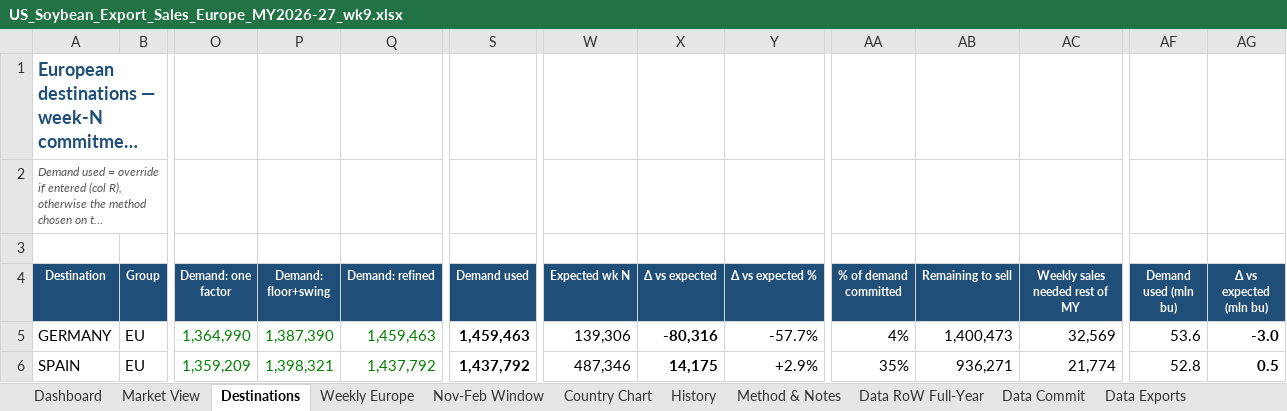
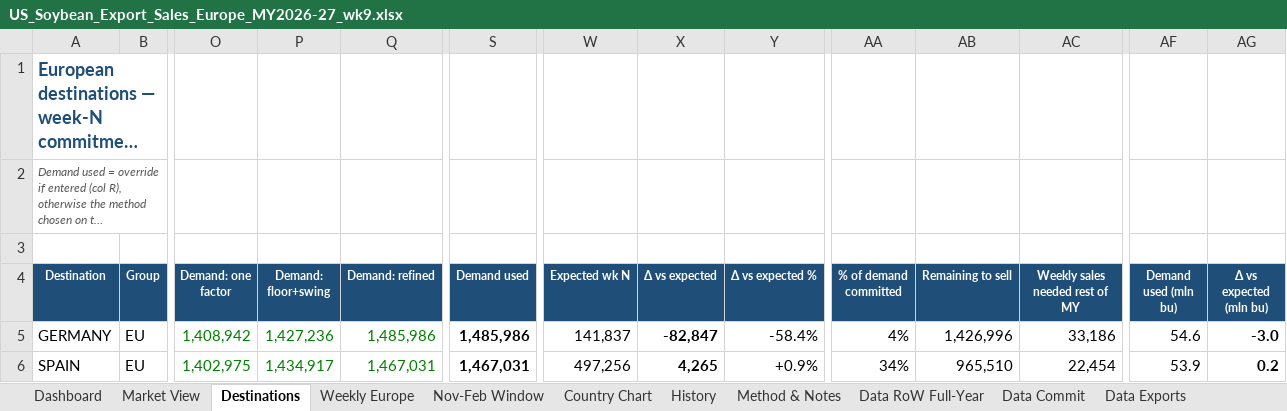
Before and after one commit to gg1980-coder/claude, an Excel workbook: export-sales/US_Soybean_Export_Sales_Europe_MY2026-27_wk9.xlsx, sheet Destinations, drawn as a sheet; only a part is shown, gaps mark what is left out; long unchanged cells end in …; values as stored, in another font and other column widths than the file's, no borders; conditional formats not drawn; the diff covers the shown part only; the diff names each change by its address in the sheet, - before the commit and + after, or states it on an @@ line.

```diff
--- a/export-sales/US_Soybean_Export_Sales_Europe_MY2026-27_wk9.xlsx (sheet Destinations)
+++ b/export-sales/US_Soybean_Export_Sales_Europe_MY2026-27_wk9.xlsx (sheet Destinations)
-O5 (Demand: one factor): 1,364,990
+O5 (Demand: one factor): 1,408,942
-P5 (Demand: floor+swing): 1,387,390
+P5 (Demand: floor+swing): 1,427,236
-Q5 (Demand: refined): 1,459,463
+Q5 (Demand: refined): 1,485,986
-S5 (Demand used): 1,459,463
+S5 (Demand used): 1,485,986
-W5 (Expected wk N): 139,306
+W5 (Expected wk N): 141,837
-X5 (Δ vs expected): -80,316
+X5 (Δ vs expected): -82,847
-Y5 (Δ vs expected %): -57.7%
+Y5 (Δ vs expected %): -58.4%
-AB5 (Remaining to sell): 1,400,473
+AB5 (Remaining to sell): 1,426,996
-AC5 (Weekly sales needed rest of MY): 32,569
+AC5 (Weekly sales needed rest of MY): 33,186
-AF5 (Demand used (mln bu)): 53.6
+AF5 (Demand used (mln bu)): 54.6
-O6 (Demand: one factor): 1,359,209
+O6 (Demand: one factor): 1,402,975
-P6 (Demand: floor+swing): 1,398,321
+P6 (Demand: floor+swing): 1,434,917
-Q6 (Demand: refined): 1,437,792
+Q6 (Demand: refined): 1,467,031
-S6 (Demand used): 1,437,792
+S6 (Demand used): 1,467,031
-W6 (Expected wk N): 487,346
+W6 (Expected wk N): 497,256
-X6 (Δ vs expected): 14,175
+X6 (Δ vs expected): 4,265
-Y6 (Δ vs expected %): +2.9%
+Y6 (Δ vs expected %): +0.9%
-AA6 (% of demand committed): 35%
+AA6 (% of demand committed): 34%
-AB6 (Remaining to sell): 936,271
+AB6 (Remaining to sell): 965,510
-AC6 (Weekly sales needed rest of MY): 21,774
+AC6 (Weekly sales needed rest of MY): 22,454
-AF6 (Demand used (mln bu)): 52.8
+AF6 (Demand used (mln bu)): 53.9
-AG6 (Δ vs expected (mln bu)): 0.5
+AG6 (Δ vs expected (mln bu)): 0.2
```
Also changed, not shown: 149 edited cells elsewhere in this sheet, sheet Data RoW Full-Year, sheet Dashboard, sheet Weekly Europe, sheet Country Chart, sheet Market View, sheet Nov-Feb Window, formulas that keep their value, charts or pictures, export-sales/US_Soybean_Export_Sales_Simple_Summary_MY2026-27_wk9.xlsx, export-sales/US_Soybean_Export_Sales_by_Destination_MY2026-27_wk9.xlsx, 3 other files.
